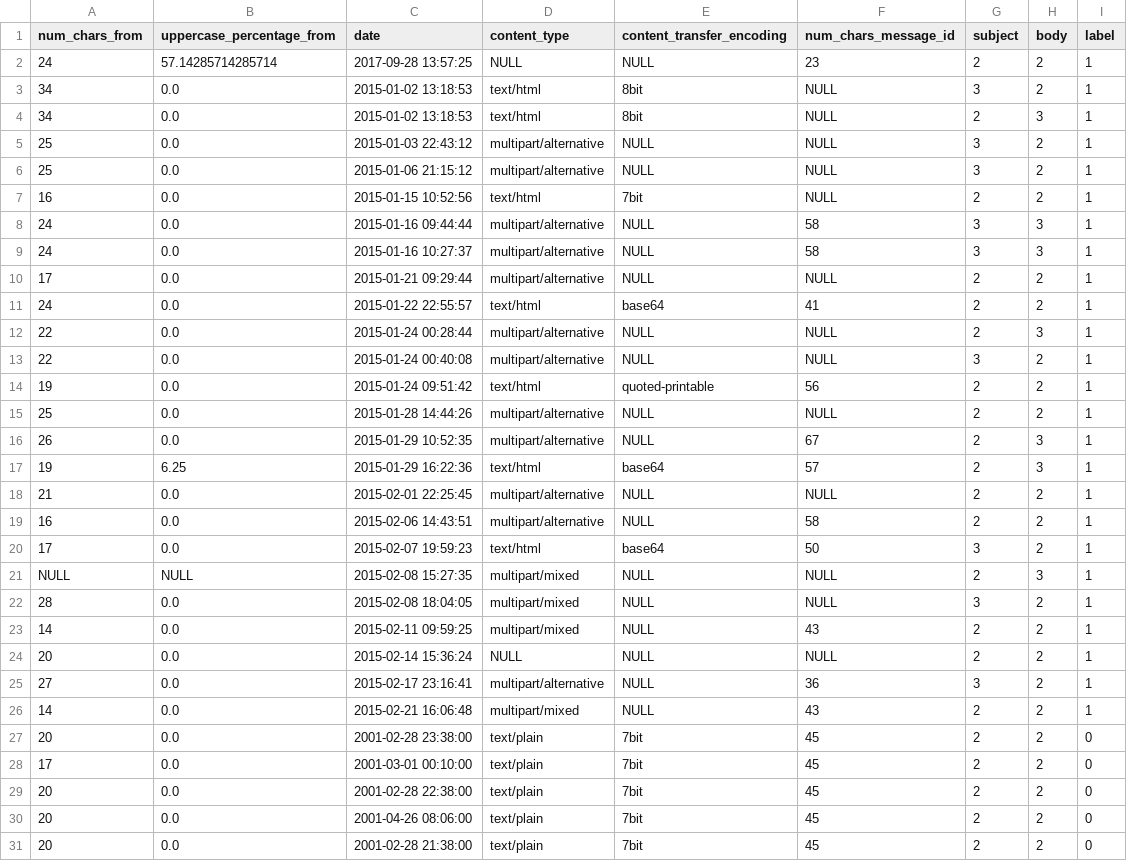
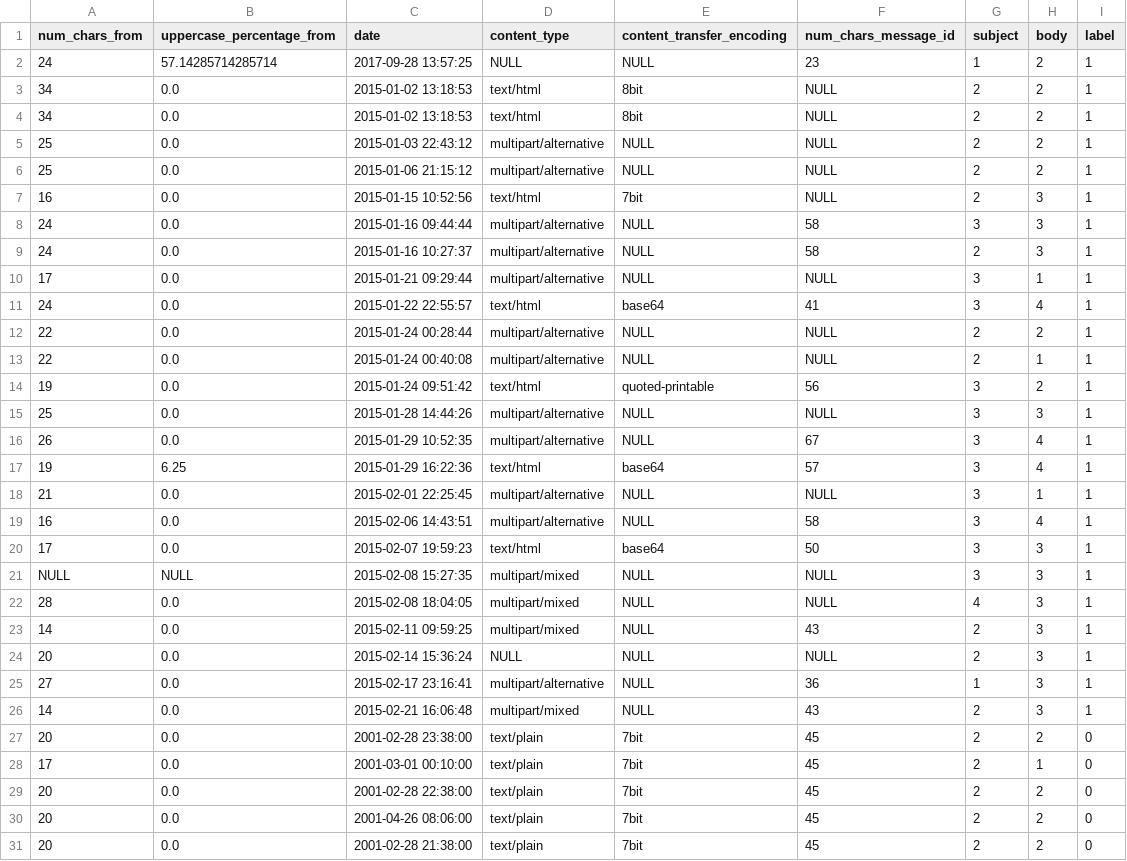
Before and after one commit to mhernangilp/TFG, a CSV file: resources/processed_data/testing_output.csv, drawn as a sheet; only a part is shown; the diff covers the shown part only.

```diff
--- a/resources/processed_data/testing_output.csv
+++ b/resources/processed_data/testing_output.csv
@@ -1,29 +1,29 @@
 num_chars_from,uppercase_percentage_from,date,content_type,content_transfer_encoding,num_chars_message_id,subject,body,label
-24,57.14285714285714,2017-09-28 13:57:25,NULL,NULL,23,2,2,1
-34,0.0,2015-01-02 13:18:53,text/html,8bit,NULL,3,2,1
-34,0.0,2015-01-02 13:18:53,text/html,8bit,NULL,2,3,1
-25,0.0,2015-01-03 22:43:12,multipart/alternative,NULL,NULL,3,2,1
-25,0.0,2015-01-06 21:15:12,multipart/alternative,NULL,NULL,3,2,1
-16,0.0,2015-01-15 10:52:56,text/html,7bit,NULL,2,2,1
+24,57.14285714285714,2017-09-28 13:57:25,NULL,NULL,23,1,2,1
+34,0.0,2015-01-02 13:18:53,text/html,8bit,NULL,2,2,1
+34,0.0,2015-01-02 13:18:53,text/html,8bit,NULL,2,2,1
+25,0.0,2015-01-03 22:43:12,multipart/alternative,NULL,NULL,2,2,1
+25,0.0,2015-01-06 21:15:12,multipart/alternative,NULL,NULL,2,2,1
+16,0.0,2015-01-15 10:52:56,text/html,7bit,NULL,2,3,1
 24,0.0,2015-01-16 09:44:44,multipart/alternative,NULL,58,3,3,1
-24,0.0,2015-01-16 10:27:37,multipart/alternative,NULL,58,3,3,1
-17,0.0,2015-01-21 09:29:44,multipart/alternative,NULL,NULL,2,2,1
-24,0.0,2015-01-22 22:55:57,text/html,base64,41,2,2,1
-22,0.0,2015-01-24 00:28:44,multipart/alternative,NULL,NULL,2,3,1
-22,0.0,2015-01-24 00:40:08,multipart/alternative,NULL,NULL,3,2,1
-19,0.0,2015-01-24 09:51:42,text/html,quoted-printable,56,2,2,1
-25,0.0,2015-01-28 14:44:26,multipart/alternative,NULL,NULL,2,2,1
-26,0.0,2015-01-29 10:52:35,multipart/alternative,NULL,67,2,3,1
-19,6.25,2015-01-29 16:22:36,text/html,base64,57,2,3,1
-21,0.0,2015-02-01 22:25:45,multipart/alternative,NULL,NULL,2,2,1
-16,0.0,2015-02-06 14:43:51,multipart/alternative,NULL,58,2,2,1
-17,0.0,2015-02-07 19:59:23,text/html,base64,50,3,2,1
-NULL,NULL,2015-02-08 15:27:35,multipart/mixed,NULL,NULL,2,3,1
-28,0.0,2015-02-08 18:04:05,multipart/mixed,NULL,NULL,3,2,1
-14,0.0,2015-02-11 09:59:25,multipart/mixed,NULL,43,2,2,1
-20,0.0,2015-02-14 15:36:24,NULL,NULL,NULL,2,2,1
-27,0.0,2015-02-17 23:16:41,multipart/alternative,NULL,36,3,2,1
-14,0.0,2015-02-21 16:06:48,multipart/mixed,NULL,43,2,2,1
+24,0.0,2015-01-16 10:27:37,multipart/alternative,NULL,58,2,3,1
+17,0.0,2015-01-21 09:29:44,multipart/alternative,NULL,NULL,3,1,1
+24,0.0,2015-01-22 22:55:57,text/html,base64,41,3,4,1
+22,0.0,2015-01-24 00:28:44,multipart/alternative,NULL,NULL,2,2,1
+22,0.0,2015-01-24 00:40:08,multipart/alternative,NULL,NULL,2,1,1
+19,0.0,2015-01-24 09:51:42,text/html,quoted-printable,56,3,2,1
+25,0.0,2015-01-28 14:44:26,multipart/alternative,NULL,NULL,3,3,1
+26,0.0,2015-01-29 10:52:35,multipart/alternative,NULL,67,3,4,1
+19,6.25,2015-01-29 16:22:36,text/html,base64,57,3,4,1
+21,0.0,2015-02-01 22:25:45,multipart/alternative,NULL,NULL,3,1,1
+16,0.0,2015-02-06 14:43:51,multipart/alternative,NULL,58,3,4,1
+17,0.0,2015-02-07 19:59:23,text/html,base64,50,3,3,1
+NULL,NULL,2015-02-08 15:27:35,multipart/mixed,NULL,NULL,3,3,1
+28,0.0,2015-02-08 18:04:05,multipart/mixed,NULL,NULL,4,3,1
+14,0.0,2015-02-11 09:59:25,multipart/mixed,NULL,43,2,3,1
+20,0.0,2015-02-14 15:36:24,NULL,NULL,NULL,2,3,1
+27,0.0,2015-02-17 23:16:41,multipart/alternative,NULL,36,1,3,1
+14,0.0,2015-02-21 16:06:48,multipart/mixed,NULL,43,2,3,1
 20,0.0,2001-02-28 23:38:00,text/plain,7bit,45,2,2,0
-17,0.0,2001-03-01 00:10:00,text/plain,7bit,45,2,2,0
+17,0.0,2001-03-01 00:10:00,text/plain,7bit,45,2,1,0
 20,0.0,2001-02-28 22:38:00,text/plain,7bit,45,2,2,0
```
Also changed, not shown: 13 edited cells elsewhere in this file, 1 other file.
